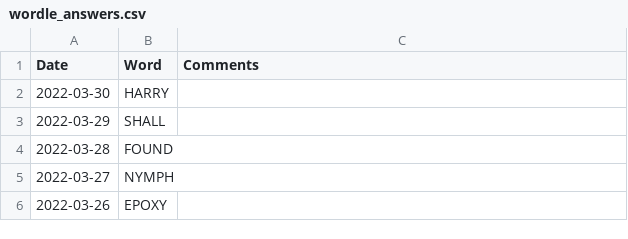
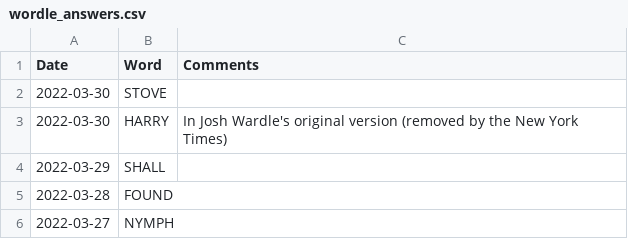
Before and after one commit to mdahlman/wordle, a CSV file: docs/_data/wordle_answers.csv, drawn as a sheet; only a part is shown; the shorter side is filled out with more unchanged rows.

Commit message:
answers through 2022-03-30

```diff
--- a/docs/_data/wordle_answers.csv
+++ b/docs/_data/wordle_answers.csv
@@ -1,3 +1,4 @@
 Date,Word,Comments
-2022-03-30,HARRY,
+2022-03-30,STOVE,
+2022-03-30,HARRY,In Josh Wardle's original version (removed by the New York Times)
 2022-03-29,SHALL,
```
